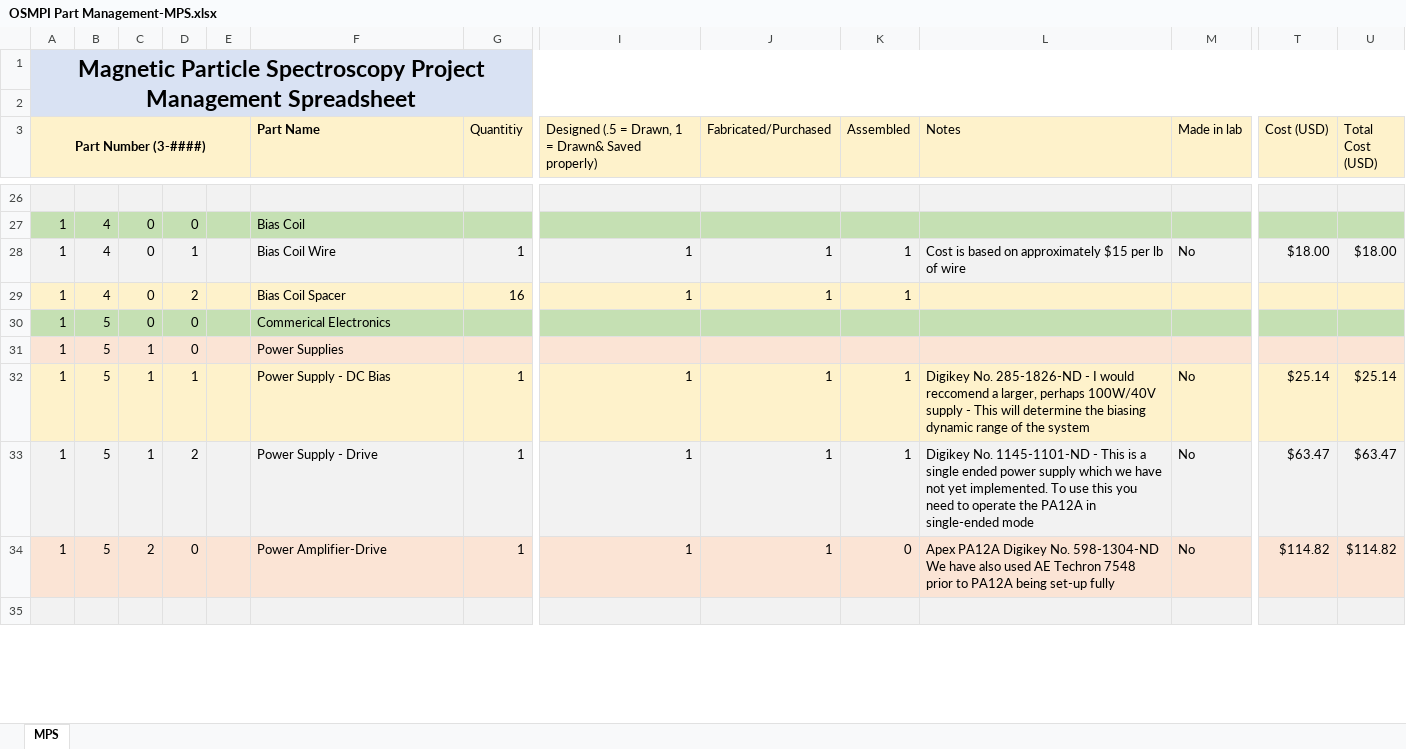
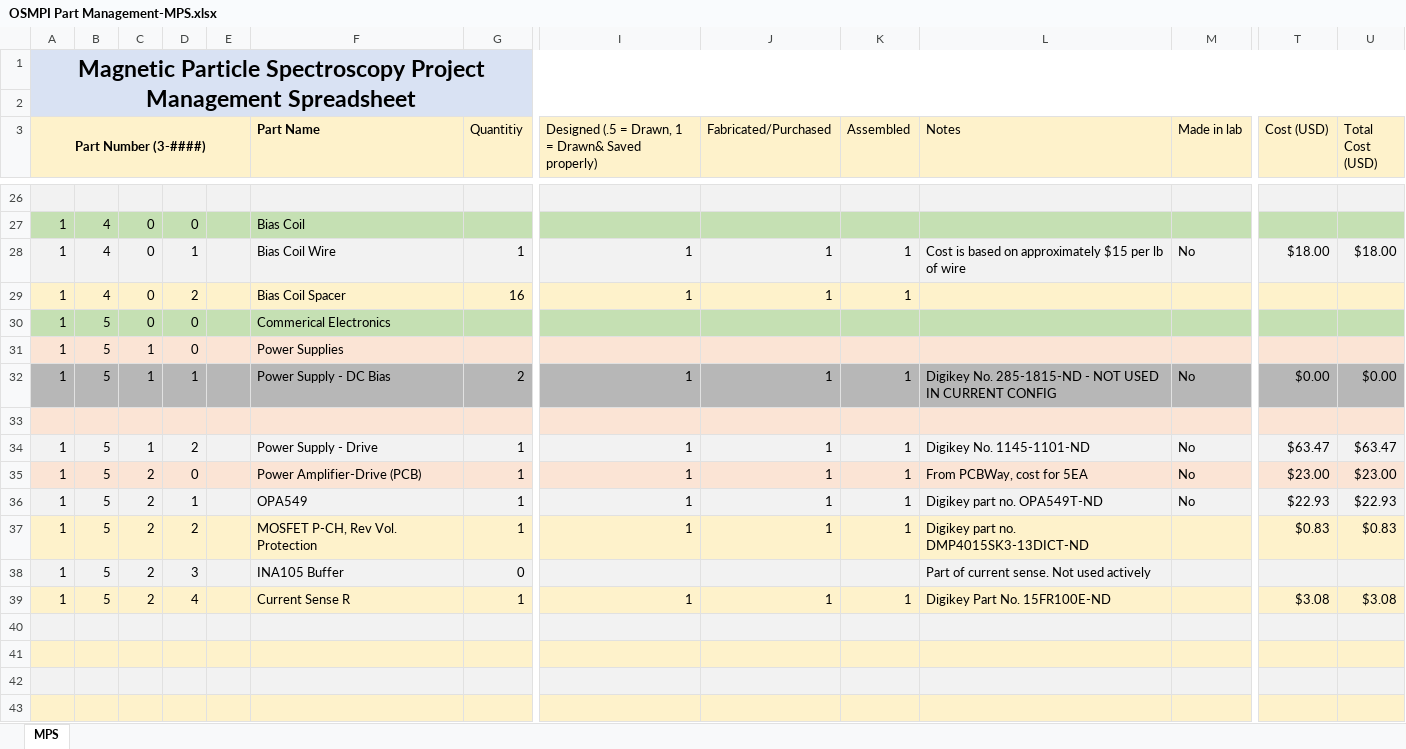
Before and after one commit to OS-MPI/MPS, an Excel workbook: General Documentation/OSMPI Part Management-MPS.xlsx, sheet MPS, drawn as a sheet; only a part is shown, gaps mark what is left out; values as stored, in another font and other column widths than the file's, no borders; charts and pictures and conditional formats not drawn; removed rows and columns are numbered as before the commit, all else as after; rows hold the shown columns only; the diff covers the shown part only; the diff names each change by its address in the sheet, - before the commit and + after, or states it on an @@ line.

```diff
--- a/General Documentation/OSMPI Part Management-MPS.xlsx (sheet MPS)
+++ b/General Documentation/OSMPI Part Management-MPS.xlsx (sheet MPS)
-A32:U32 fill: #FEF2CB
+A32:U32 fill: #B7B7B7
-G32 (Quantitiy): 1
+G32 (Quantitiy): 2
-L32 (Notes): Digikey No. 285-1826-ND - I would reccomend a larger, perhaps 100W/40V supply - This will determine the biasing dynamic range of the system
+L32 (Notes): Digikey No. 285-1815-ND - NOT USED IN CURRENT CONFIG
-T32 (Cost (USD)): $25.14
+T32 (Cost (USD)): $0.00
-U32 (Total Cost (USD)): $25.14
+U32 (Total Cost (USD)): $0.00
-row 33: 1 | 5 | 1 | 2 |  | Power Supply - Drive | 1 | 1 | 1 | 1 | Digikey No. 1145-1101-ND - This is a single ended power supply which we have not yet implemented. To use this you need to operate the PA12A in single-ended mode | No | $63.47 | $63.47
-row 34: 1 | 5 | 2 | 0 |  | Power Amplifier-Drive | 1 | 1 | 1 | 0 | Apex PA12A Digikey No. 598-1304-ND We have also used AE Techron 7548 prior to PA12A being set-up fully | No | $114.82 | $114.82
-A33:U33 fill: #F2F2F2
+A33:U33 fill: #FBE4D5
+row 34: 1 | 5 | 1 | 2 |  | Power Supply - Drive | 1 | 1 | 1 | 1 | Digikey No. 1145-1101-ND | No | $63.47 | $63.47
+row 35: 1 | 5 | 2 | 0 |  | Power Amplifier-Drive (PCB) | 1 | 1 | 1 | 1 | From PCBWay, cost for 5EA | No | $23.00 | $23.00
+row 36: 1 | 5 | 2 | 1 |  | OPA549 | 1 | 1 | 1 | 1 | Digikey part no. OPA549T-ND | No | $22.93 | $22.93
+row 37: 1 | 5 | 2 | 2 |  | MOSFET P-CH, Rev Vol. Protection | 1 | 1 | 1 | 1 | Digikey part no. DMP4015SK3-13DICT-ND |  | $0.83 | $0.83
+row 38: 1 | 5 | 2 | 3 |  | INA105 Buffer | 0 |  |  |  | Part of current sense. Not used actively
+row 39: 1 | 5 | 2 | 4 |  | Current Sense R | 1 | 1 | 1 | 1 | Digikey Part No. 15FR100E-ND |  | $3.08 | $3.08
+row 40: (empty)
+row 41: (empty)
+row 42: (empty)
+row 43: (empty)
```
Also changed, not shown: 9 added rows, 1 removed row, 97 edited cells and cell formats elsewhere in this sheet, formulas that keep their value, charts or pictures, 3 other files.
